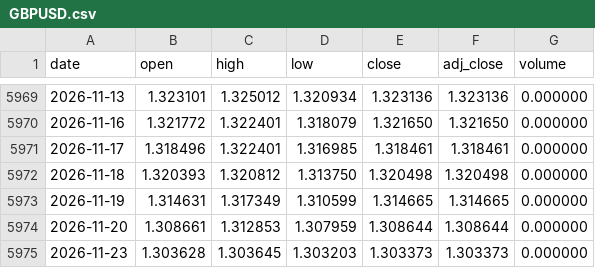
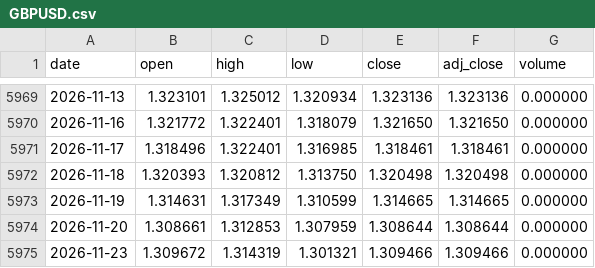
Before and after one commit to Mattepoli94/signals-platform, a CSV file: data/prices/GBPUSD.csv, drawn as a sheet; only a part is shown, gaps mark what is left out.

```diff
--- a/data/prices/GBPUSD.csv
+++ b/data/prices/GBPUSD.csv
@@ -5974,2 +5974,2 @@ date,open,high,low,close,adj_close,volume
 2026-11-20,1.308661,1.312853,1.307959,1.308644,1.308644,0.000000
-2026-11-23,1.303628,1.303645,1.303203,1.303373,1.303373,0.000000
+2026-11-23,1.309672,1.314319,1.301321,1.309466,1.309466,0.000000
```
Also changed, not shown: data/prices/BTC.csv, data/prices/EQQQ.csv, 24 other files.
